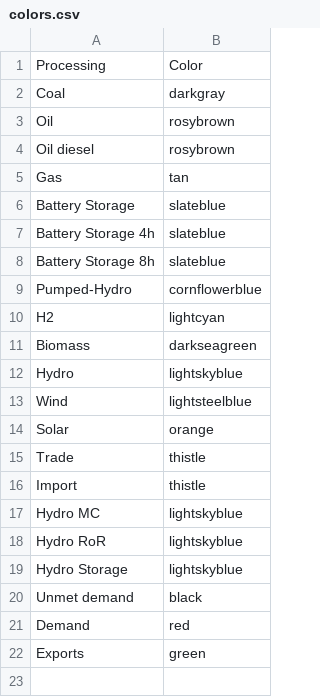
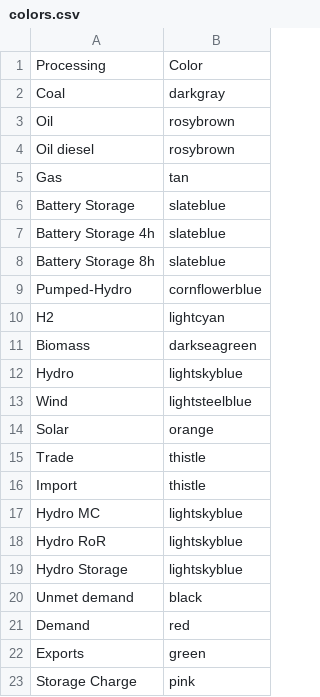
Before and after one commit to ESMAP-World-Bank-Group/EPM, a CSV file: epm/postprocessing/static/colors.csv, drawn as a sheet.

```diff
--- a/epm/postprocessing/static/colors.csv
+++ b/epm/postprocessing/static/colors.csv
@@ -22 +22,2 @@ Demand,red
 Exports,green
+Storage Charge,pink
```
Also changed, not shown: 1 other file.
